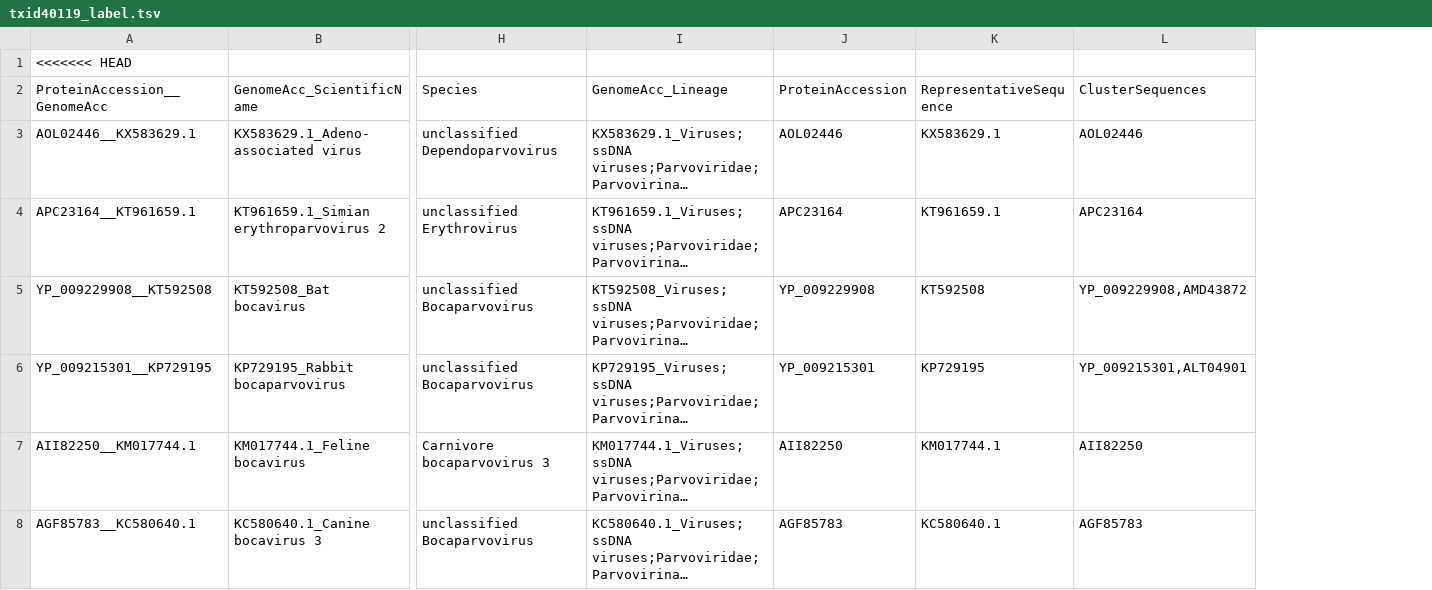
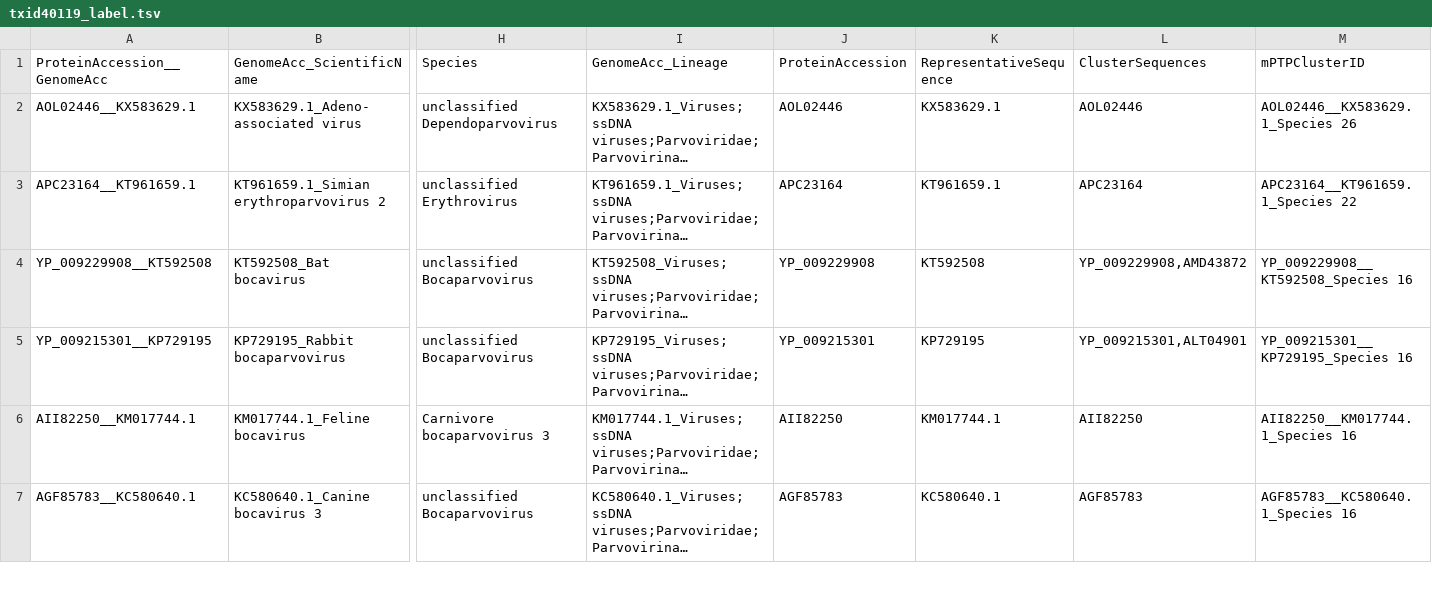
Before and after one commit to josephhughes/ViCTree, a TSV file: txid40119/txid40119_label.tsv, drawn as a sheet; only a part is shown, gaps mark what is left out; long unchanged cells end in …; removed rows and columns are numbered as before the commit, all else as after; rows hold the shown columns only; the diff covers the shown part only; the diff names each change by its address in the sheet, - before the commit and + after, or states it on an @@ line.

Commit message:
Pipeline updated for txid40119

```diff
--- a/txid40119/txid40119_label.tsv
+++ b/txid40119/txid40119_label.tsv
+column M (mPTPClusterID), rows 2-7: AOL02446__KX583629.1_Species 26 | APC23164__KT961659.1_Species 22 | YP_009229908__KT592508_Species 16 | YP_009215301__KP729195_Species 16 | AII82250__KM017744.1_Species 16 | AGF85783__KC580640.1_Species 16
-row 1: <<<<<<< HEAD
```
Also changed, not shown: 8 removed rows and 1 edited cell elsewhere in this file, 20 other files.
